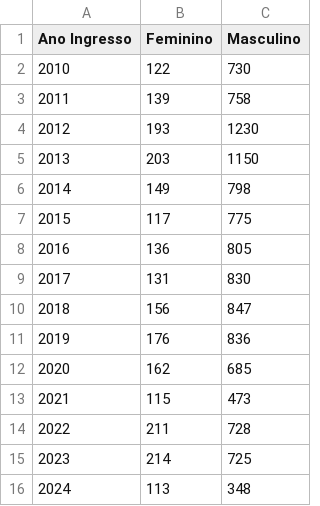
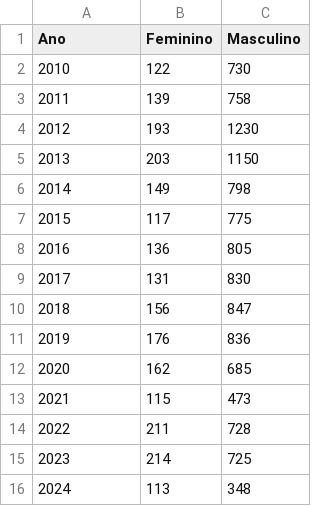
Before and after one commit to camillapd/UFFMulheres, a CSV file: public/assets/data/graduacao/sistemas/sc_inscritos_ano.csv (was public/assets/data/graduacao/alunos_ingressantes_historico_sc.csv), drawn as a sheet.

```diff
--- a/public/assets/data/graduacao/alunos_ingressantes_historico_sc.csv
+++ b/public/assets/data/graduacao/sistemas/sc_inscritos_ano.csv
@@ -1,2 +1,2 @@
-Ano Ingresso,Feminino,Masculino
+Ano,Feminino,Masculino
 2010,122,730
```
Also changed, not shown: public/assets/data/graduacao/computacao(ro)/ro_ano_ingresso.csv, public/assets/data/graduacao/sistemas/sc_ano_ingresso.csv, 14 other files.
